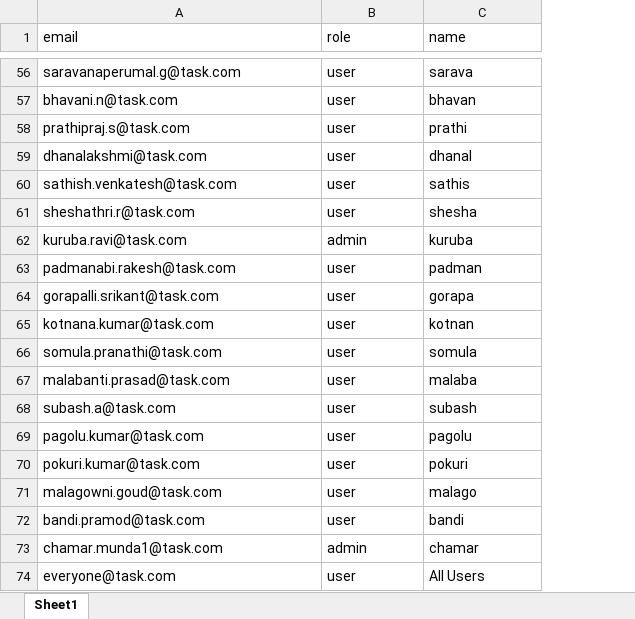
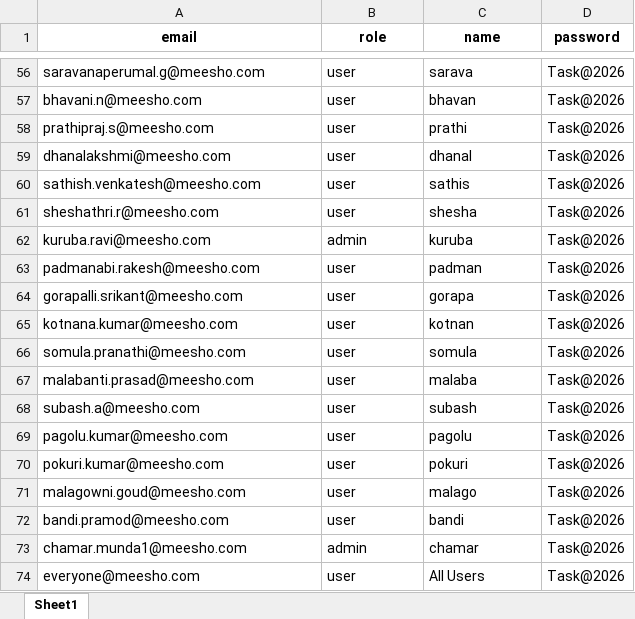
Before and after one commit to Karthik221188/taskmanager, an Excel workbook: users.xlsx, sheet Sheet1, drawn as a sheet; only a part is shown, gaps mark what is left out; values as stored, in another font and other column widths than the file's, no borders; the diff covers the shown part only; the diff names each change by its address in the sheet, - before the commit and + after, or states it on an @@ line.

```diff
--- a/users.xlsx (sheet Sheet1)
+++ b/users.xlsx (sheet Sheet1)
+column D (password), rows 56-74: all Task@2026
@@ A1:C1 bold: off → on, alignment: left → center @@
-A56 (email): saravanaperumal.g@task.com
+A56 (email): saravanaperumal.g@meesho.com
-A57 (email): bhavani.n@task.com
+A57 (email): bhavani.n@meesho.com
-A58 (email): prathipraj.s@task.com
+A58 (email): prathipraj.s@meesho.com
-A59 (email): dhanalakshmi@task.com
+A59 (email): dhanalakshmi@meesho.com
-A60 (email): sathish.venkatesh@task.com
+A60 (email): sathish.venkatesh@meesho.com
-A61 (email): sheshathri.r@task.com
+A61 (email): sheshathri.r@meesho.com
-A62 (email): kuruba.ravi@task.com
+A62 (email): kuruba.ravi@meesho.com
-A63 (email): padmanabi.rakesh@task.com
+A63 (email): padmanabi.rakesh@meesho.com
-A64 (email): gorapalli.srikant@task.com
+A64 (email): gorapalli.srikant@meesho.com
-A65 (email): kotnana.kumar@task.com
+A65 (email): kotnana.kumar@meesho.com
-A66 (email): somula.pranathi@task.com
+A66 (email): somula.pranathi@meesho.com
-A67 (email): malabanti.prasad@task.com
+A67 (email): malabanti.prasad@meesho.com
-A68 (email): subash.a@task.com
+A68 (email): subash.a@meesho.com
-A69 (email): pagolu.kumar@task.com
+A69 (email): pagolu.kumar@meesho.com
-A70 (email): pokuri.kumar@task.com
+A70 (email): pokuri.kumar@meesho.com
-A71 (email): malagowni.goud@task.com
+A71 (email): malagowni.goud@meesho.com
-A72 (email): bandi.pramod@task.com
+A72 (email): bandi.pramod@meesho.com
-A73 (email): chamar.munda1@task.com
+A73 (email): chamar.munda1@meesho.com
-A74 (email): everyone@task.com
+A74 (email): everyone@meesho.com
```
Also changed, not shown: 53 edited cells elsewhere in this sheet.
